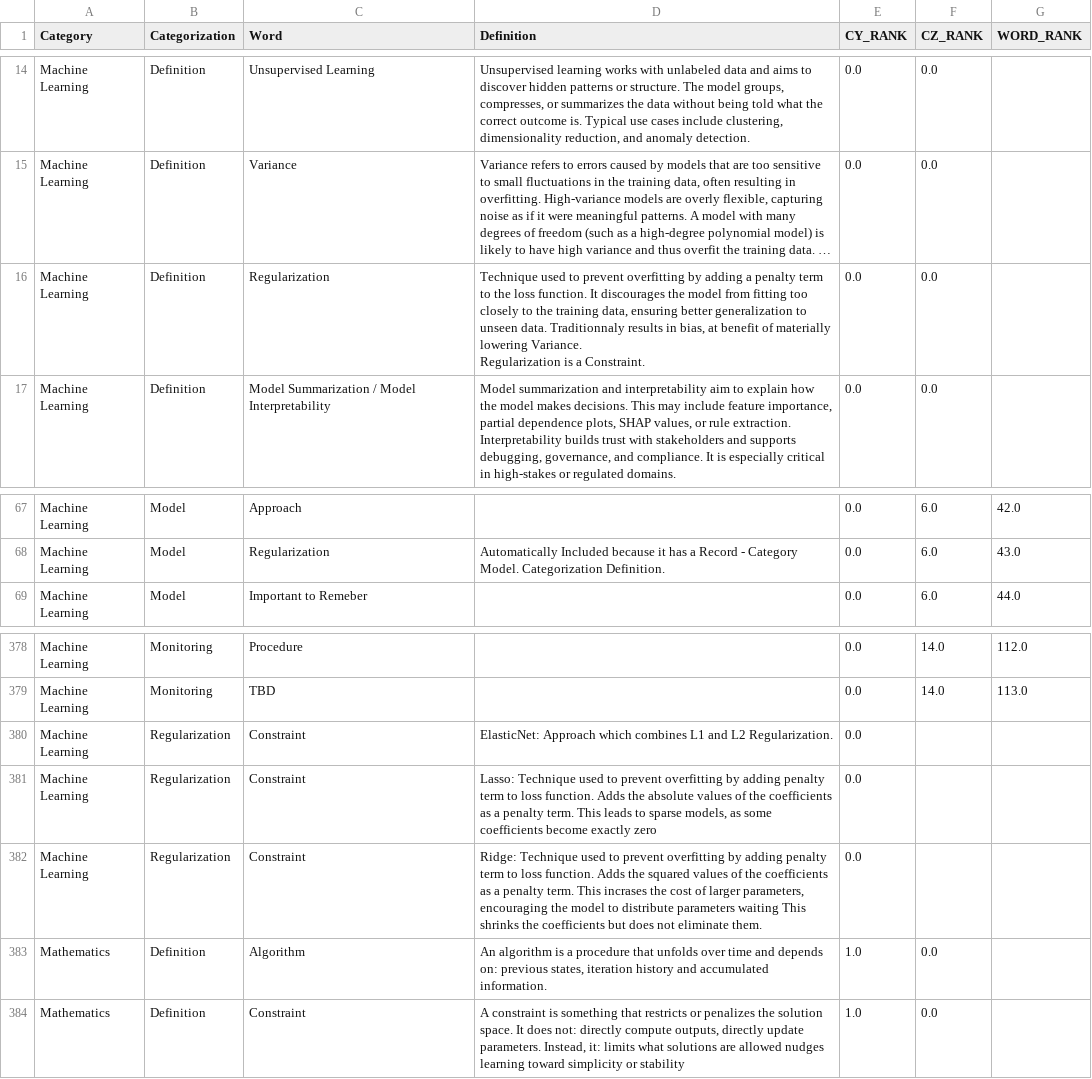
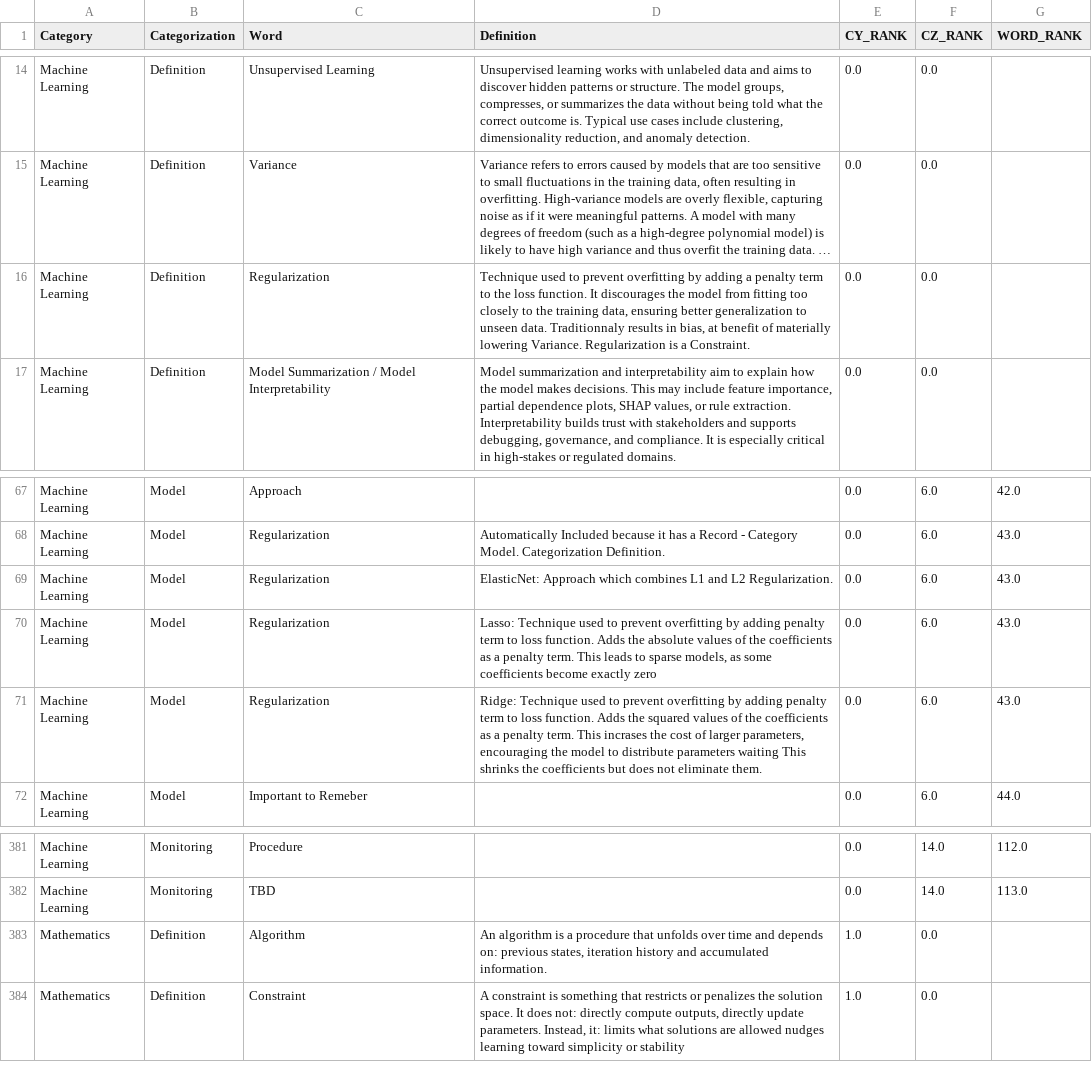
Before and after one commit to derek-dewald/Python_Tools, a CSV file: Streamlit/DataDictionary/d_learning_notes.csv, drawn as a sheet; only a part is shown, gaps mark what is left out; long unchanged cells end in …; removed rows and columns are numbered as before the commit, all else as after; the diff names each change by its address in the sheet, - before the commit and + after, or states it on an @@ line.

```diff
--- a/Streamlit/DataDictionary/d_learning_notes.csv
+++ b/Streamlit/DataDictionary/d_learning_notes.csv
-D16 (Definition): …a Constraint.
+D16 (Definition): …a Constraint.
+row 69: Machine Learning | Model | Regularization | ElasticNet: Approach which combines L1 and L2 Regularization. | 0.0 | 6.0 | 43.0
+row 70: Machine Learning | Model | Regularization | Lasso: Technique used to prevent overfitting by adding penalty term to loss function. Adds the absolute values of the coefficients as a penalty term. This leads to sparse models, as some coefficients become exactly zero | 0.0 | 6.0 | 43.0
+row 71: Machine Learning | Model | Regularization | Ridge: Technique used to prevent overfitting by adding penalty term to loss function. Adds the squared values of the coefficients as a penalty term. This incrases the cost of larger parameters, encouraging the model to distribute parameters waiting This shrinks the coefficients but does not eliminate them. | 0.0 | 6.0 | 43.0
-row 380: Machine Learning | Regularization | Constraint | ElasticNet: Approach which combines L1 and L2 Regularization. | 0.0
-row 381: Machine Learning | Regularization | Constraint | Lasso: Technique used to prevent overfitting by adding penalty term to loss function. Adds the absolute values of the coefficients as a penalty term. This leads to sparse models, as some coefficients become exactly zero | 0.0
-row 382: Machine Learning | Regularization | Constraint | Ridge: Technique used to prevent overfitting by adding penalty term to loss function. Adds the squared values of the coefficients as a penalty term. This incrases the cost of larger parameters, encouraging the model to distribute parameters waiting This shrinks the coefficients but does not eliminate them. | 0.0
```
Also changed, not shown: 1 other file.
